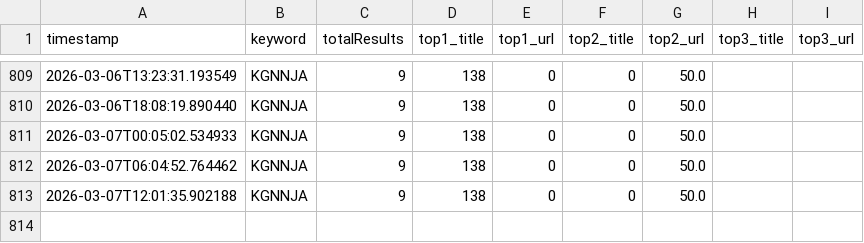
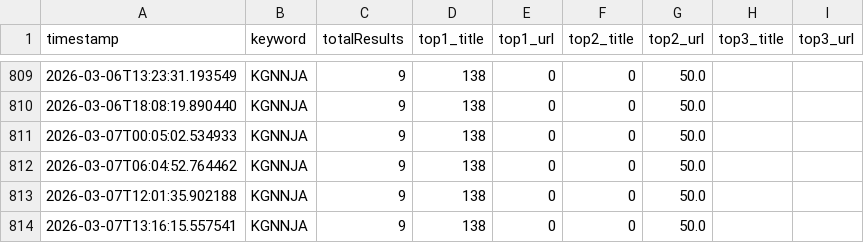
Before and after one commit to KG-NINJA/KGchallengedskill, a CSV file: visibility_log.csv, drawn as a sheet; only a part is shown, gaps mark what is left out; the diff names each change by its address in the sheet, - before the commit and + after, or states it on an @@ line.

```diff
--- a/visibility_log.csv
+++ b/visibility_log.csv
+row 814: 2026-03-07T13:16:15.557541 | KGNNJA | 9 | 138 | 0 | 0 | 50.0
```
